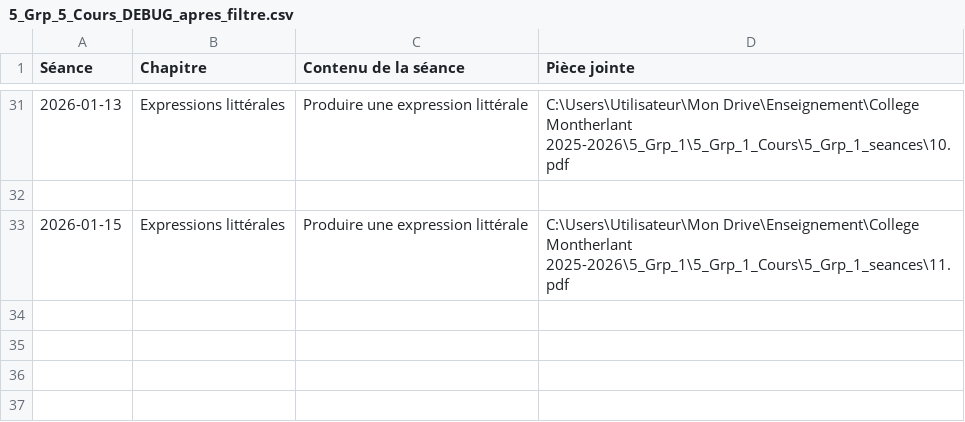
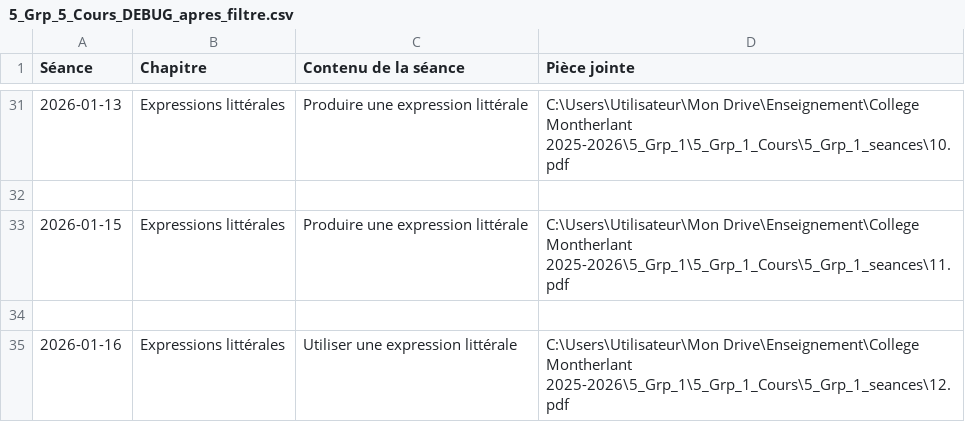
Before and after one commit to EnseignementMath/cours-de-maths, a CSV file: docs/progressions/College Montherlant 2025-2026/5_Grp_5_Cours_DEBUG_apres_filtre.csv, drawn as a sheet; only a part is shown, gaps mark what is left out; the diff names each change by its address in the sheet, - before the commit and + after, or states it on an @@ line.

```diff
--- a/docs/progressions/College Montherlant 2025-2026/5_Grp_5_Cours_DEBUG_apres_filtre.csv
+++ b/docs/progressions/College Montherlant 2025-2026/5_Grp_5_Cours_DEBUG_apres_filtre.csv
+row 34: (empty)
+row 35: 2026-01-16 | Expressions littérales | Utiliser une expression littérale | C:\Users\Utilisateur\Mon Drive\Enseignement\College Montherlant 2025-2026\5_Grp_1\5_Grp_1_Cours\5_Grp_1_seances\12.pdf
```
Also changed, not shown: docs/progressions/College Montherlant 2025-2026/4_Grp_3_Cours_DEBUG_apres_filtre.csv, docs/progressions/College Montherlant 2025-2026/6_Grp_1_Cours_DEBUG_apres_filtre.csv, 10 other files.
